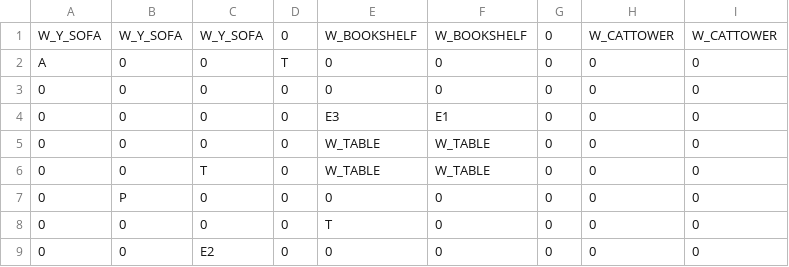
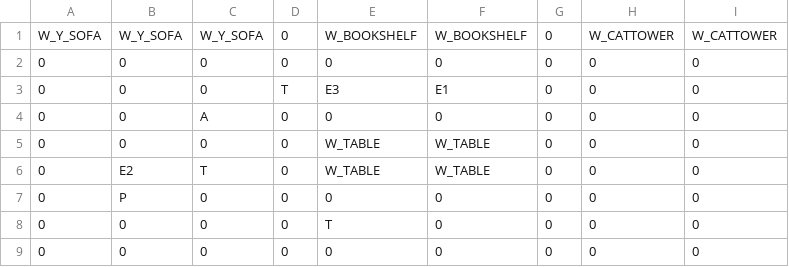
Before and after one commit to MtAkatsuki/Nekobutsuke, a CSV file: assets/level/level_01.csv, drawn as a sheet.

```diff
--- a/assets/level/level_01.csv
+++ b/assets/level/level_01.csv
@@ -1,9 +1,9 @@
 W_Y_SOFA,W_Y_SOFA,W_Y_SOFA,0,W_BOOKSHELF,W_BOOKSHELF,0,W_CATTOWER,W_CATTOWER
-A,0,0,T,0,0,0,0,0
 0,0,0,0,0,0,0,0,0
-0,0,0,0,E3,E1,0,0,0
+0,0,0,T,E3,E1,0,0,0
+0,0,A,0,0,0,0,0,0
 0,0,0,0,W_TABLE,W_TABLE,0,0,0
-0,0,T,0,W_TABLE,W_TABLE,0,0,0
+0,E2,T,0,W_TABLE,W_TABLE,0,0,0
 0,P,0,0,0,0,0,0,0
 0,0,0,0,T,0,0,0,0
-0,0,E2,0,0,0,0,0,0
+0,0,0,0,0,0,0,0,0
```
Also changed, not shown: 23 other files.
